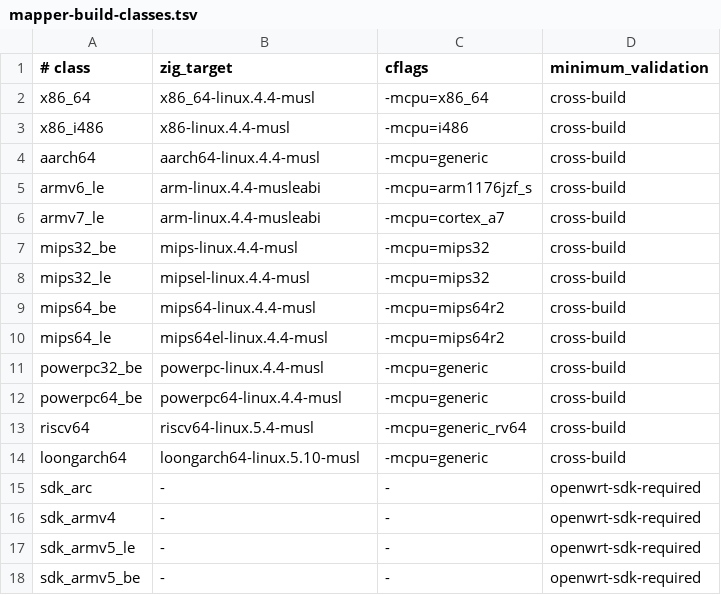
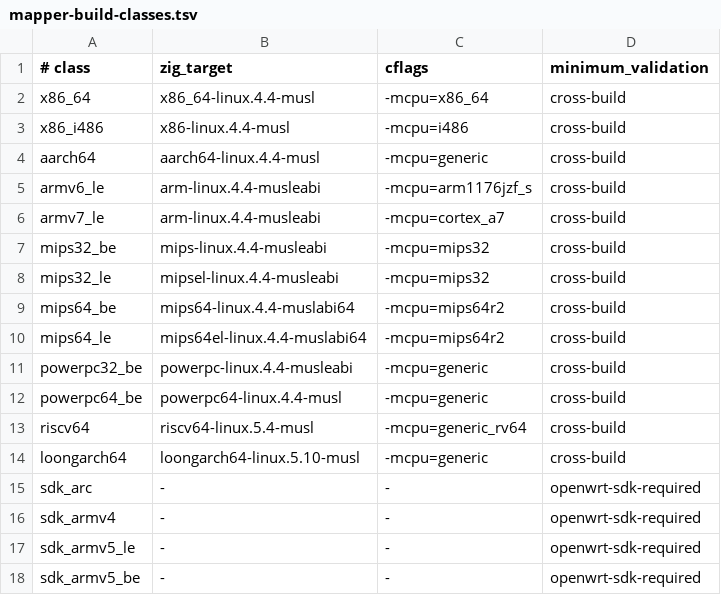
Before and after one commit to weigefenxiang/WeiG-Remote-Gate, a TSV file: native/mapper-build-classes.tsv, drawn as a sheet.

Commit message:
fix: use explicit MIPS and PowerPC musl ABIs

```diff
--- a/native/mapper-build-classes.tsv
+++ b/native/mapper-build-classes.tsv
@@ -6,7 +6,7 @@ armv6_le	arm-linux.4.4-musleabi	-mcpu=arm1176jzf_s	cross-build
 armv7_le	arm-linux.4.4-musleabi	-mcpu=cortex_a7	cross-build
-mips32_be	mips-linux.4.4-musl	-mcpu=mips32	cross-build
-mips32_le	mipsel-linux.4.4-musl	-mcpu=mips32	cross-build
-mips64_be	mips64-linux.4.4-musl	-mcpu=mips64r2	cross-build
-mips64_le	mips64el-linux.4.4-musl	-mcpu=mips64r2	cross-build
-powerpc32_be	powerpc-linux.4.4-musl	-mcpu=generic	cross-build
+mips32_be	mips-linux.4.4-musleabi	-mcpu=mips32	cross-build
+mips32_le	mipsel-linux.4.4-musleabi	-mcpu=mips32	cross-build
+mips64_be	mips64-linux.4.4-muslabi64	-mcpu=mips64r2	cross-build
+mips64_le	mips64el-linux.4.4-muslabi64	-mcpu=mips64r2	cross-build
+powerpc32_be	powerpc-linux.4.4-musleabi	-mcpu=generic	cross-build
 powerpc64_be	powerpc64-linux.4.4-musl	-mcpu=generic	cross-build
```
